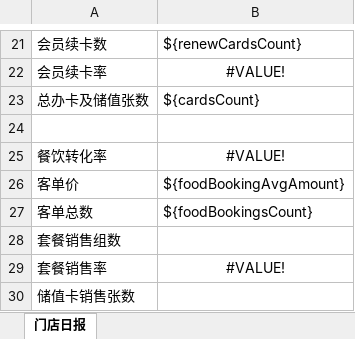
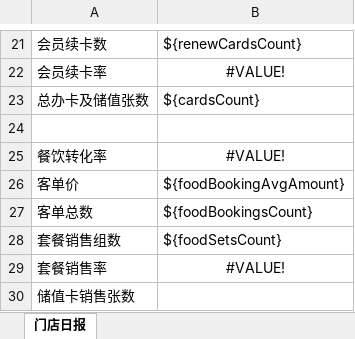
Before and after one commit to lltxwdk/minimars-server, an Excel workbook: reports/templates/daily-store.xlsx, sheet 门店日报, drawn as a sheet; only a part is shown, gaps mark what is left out; values as stored, in another font and other column widths than the file's, no borders; the diff names each change by its address in the sheet, - before the commit and + after, or states it on an @@ line.

```diff
--- a/reports/templates/daily-store.xlsx (sheet 门店日报)
+++ b/reports/templates/daily-store.xlsx (sheet 门店日报)
-B28: (empty)
+B28: ${foodSetsCount}
```
Also changed, not shown: reports/templates/daily.xlsx, 2 other files.
